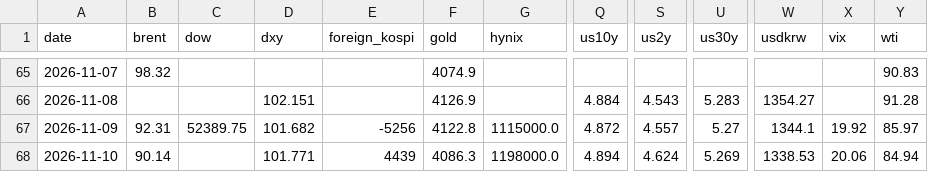
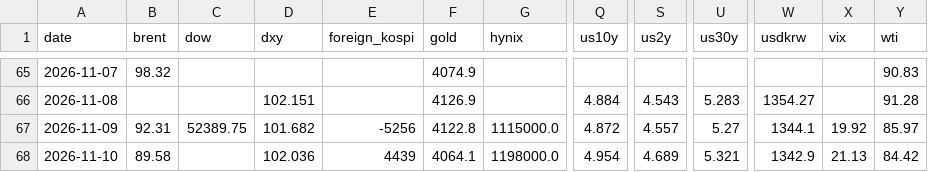
Before and after one commit to chkchp0702-spec/market-strategy-report, a CSV file: market/history.csv, drawn as a sheet; only a part is shown, gaps mark what is left out; the diff names each change by its address in the sheet, - before the commit and + after, or states it on an @@ line.

```diff
--- a/market/history.csv
+++ b/market/history.csv
-B68 (brent): 90.14
+B68 (brent): 89.58
-D68 (dxy): 101.771
+D68 (dxy): 102.036
-F68 (gold): 4086.3
+F68 (gold): 4064.1
-Q68 (us10y): 4.894
+Q68 (us10y): 4.954
-S68 (us2y): 4.624
+S68 (us2y): 4.689
-U68 (us30y): 5.269
+U68 (us30y): 5.321
-W68 (usdkrw): 1338.53
+W68 (usdkrw): 1342.9
-X68 (vix): 20.06
+X68 (vix): 21.13
-Y68 (wti): 84.94
+Y68 (wti): 84.42
```
Also changed, not shown: 14 other files.
